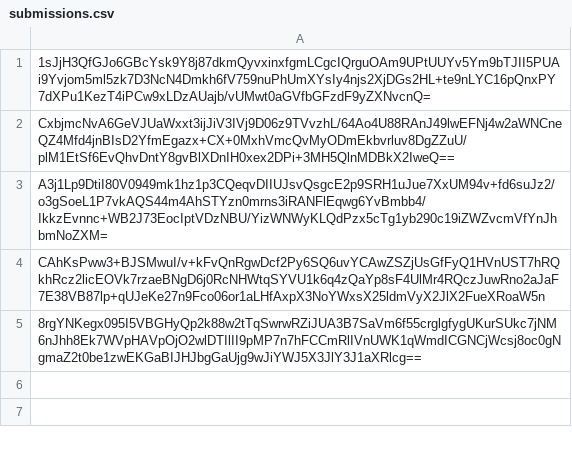
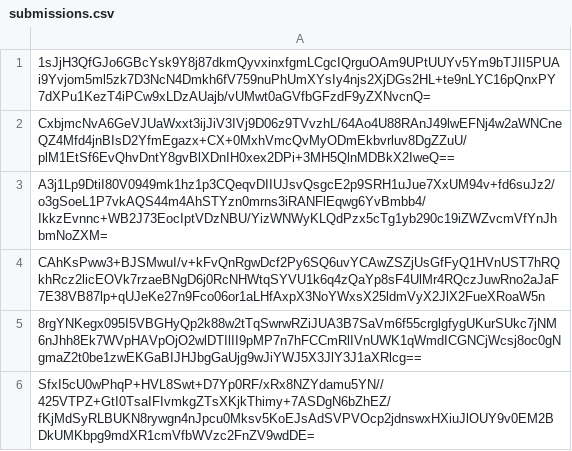
Before and after one commit to pwn2winctf/2019submissions, a CSV file: f/c81/9030364bb3ffb0c18f6f9c6d30868f9951bde550c538ad1c793e1868cf44/submissions.csv, drawn as a sheet; the diff names each change by its address in the sheet, - before the commit and + after, or states it on an @@ line.

Commit message:
Proof: found flag for future_message_pt1

```diff
--- a/f/c81/9030364bb3ffb0c18f6f9c6d30868f9951bde550c538ad1c793e1868cf44/submissions.csv
+++ b/f/c81/9030364bb3ffb0c18f6f9c6d30868f9951bde550c538ad1c793e1868cf44/submissions.csv
+row 6: SfxI5cU0wPhqP+HVL8Swt+D7Yp0RF/xRx8NZYdamu5YN//425VTPZ+GtI0TsaIFIvmkgZTsXKjkThimy+7ASDgN6bZhEZ/fKjMdSyRLBUKN8rywgn4nJpcu0Mksv5KoEJsAdSVPVOcp2jdnswxHXiuJlOUY9v0EM2BDkUMKbpg9mdXR1cmVfbWVzc2FnZV9wdDE=
```
